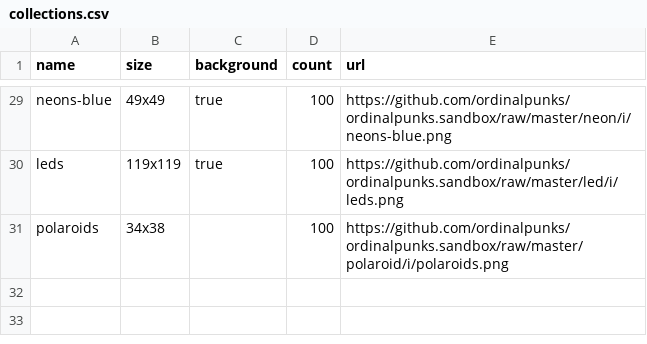
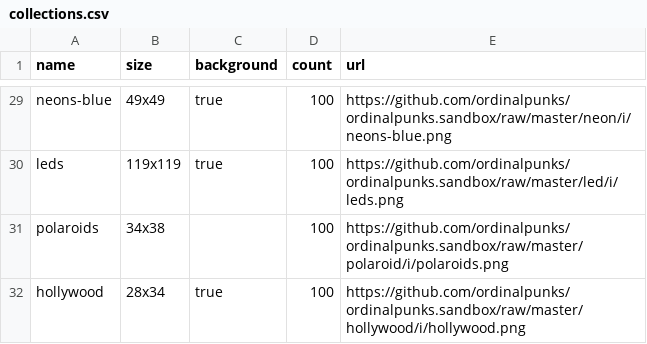
Before and after one commit to ordinalpunks/ordinalpunks.server, a CSV file: collections.csv, drawn as a sheet; only a part is shown, gaps mark what is left out; the diff names each change by its address in the sheet, - before the commit and + after, or states it on an @@ line.

Commit message:
Update collections.csv

```diff
--- a/collections.csv
+++ b/collections.csv
+row 32: hollywood | 28x34 | true | 100 | https://github.com/ordinalpunks/ordinalpunks.sandbox/raw/master/hollywood/i/hollywood.png
```
